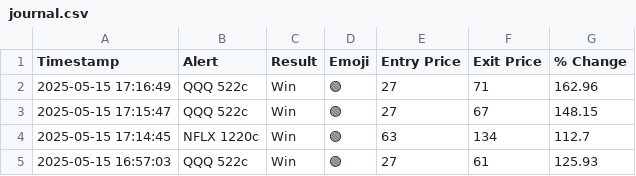
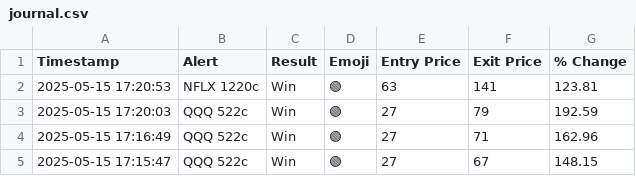
Before and after one commit to flowgeniusmz/daddyisms, a CSV file: journal.csv, drawn as a sheet; only a part is shown; the shorter side is filled out with more unchanged rows.

```diff
--- a/journal.csv
+++ b/journal.csv
@@ -1,2 +1,4 @@
 Timestamp,Alert,Result,Emoji,Entry Price,Exit Price,% Change
+2025-05-15 17:20:53,NFLX 1220c,Win,🟢,63,141,123.81
+2025-05-15 17:20:03,QQQ 522c,Win,🟢,27,79,192.59
 2025-05-15 17:16:49,QQQ 522c,Win,🟢,27,71,162.96
```
